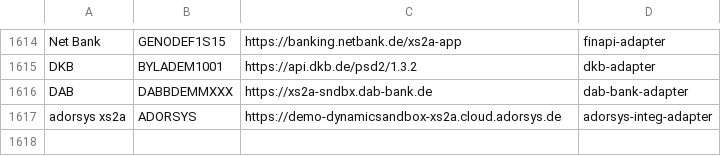
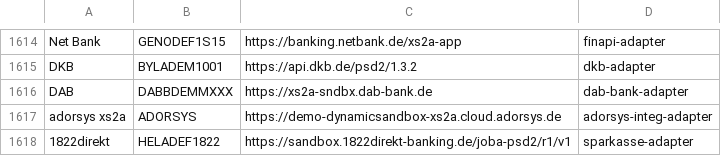
Before and after one commit to adorsys/xs2a-adapter, a CSV file: xs2a-adapter-service-loader/src/main/resources/aspsp-adapter-config.csv, drawn as a sheet; only a part is shown, gaps mark what is left out; the diff names each change by its address in the sheet, - before the commit and + after, or states it on an @@ line.

Commit message:
add config for 1822direkt

```diff
--- a/xs2a-adapter-service-loader/src/main/resources/aspsp-adapter-config.csv
+++ b/xs2a-adapter-service-loader/src/main/resources/aspsp-adapter-config.csv
+row 1618: 1822direkt | HELADEF1822 | https://sandbox.1822direkt-banking.de/joba-psd2/r1/v1 | sparkasse-adapter
```
